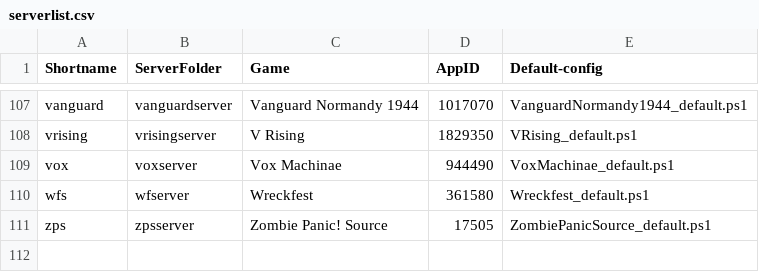
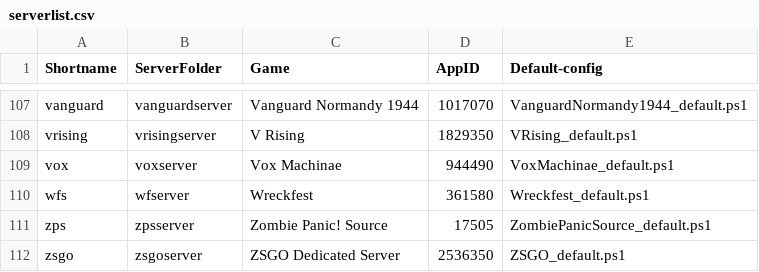
Before and after one commit to Robomikel/Steam-Server-Manager, a CSV file: data/serverlist.csv, drawn as a sheet; only a part is shown, gaps mark what is left out; the diff names each change by its address in the sheet, - before the commit and + after, or states it on an @@ line.

Commit message:
updated - added ZSGO

```diff
--- a/data/serverlist.csv
+++ b/data/serverlist.csv
+row 112: zsgo | zsgoserver | ZSGO Dedicated Server | 2536350 | ZSGO_default.ps1
```
Also changed, not shown: 2 other files.
